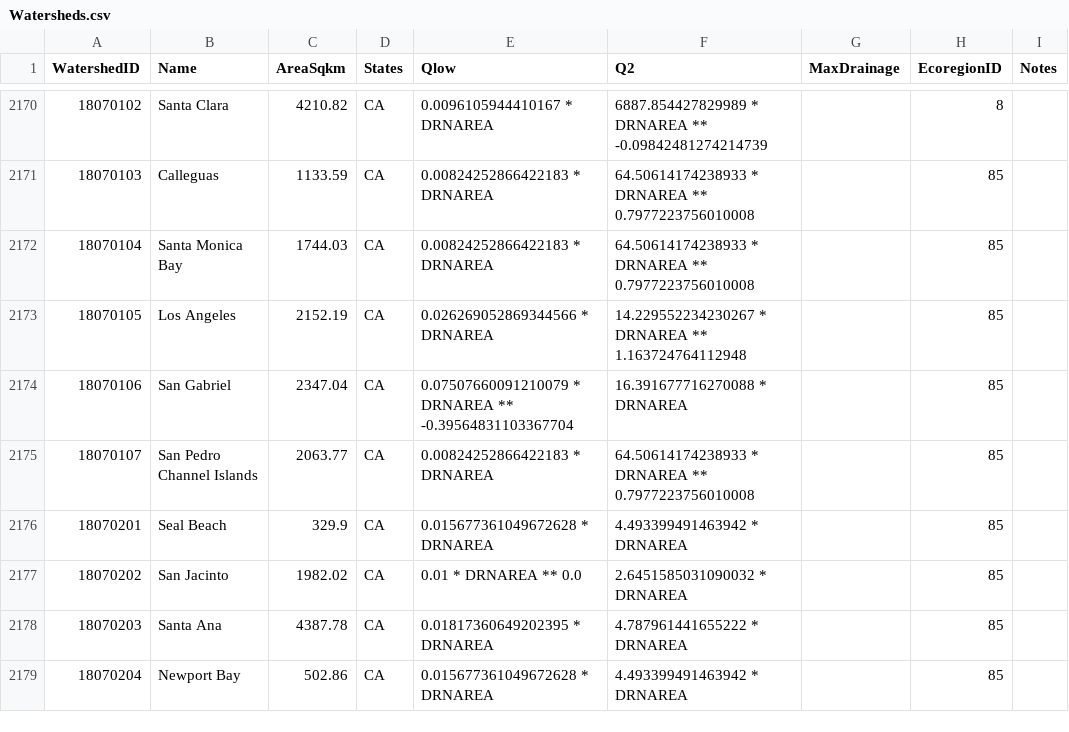
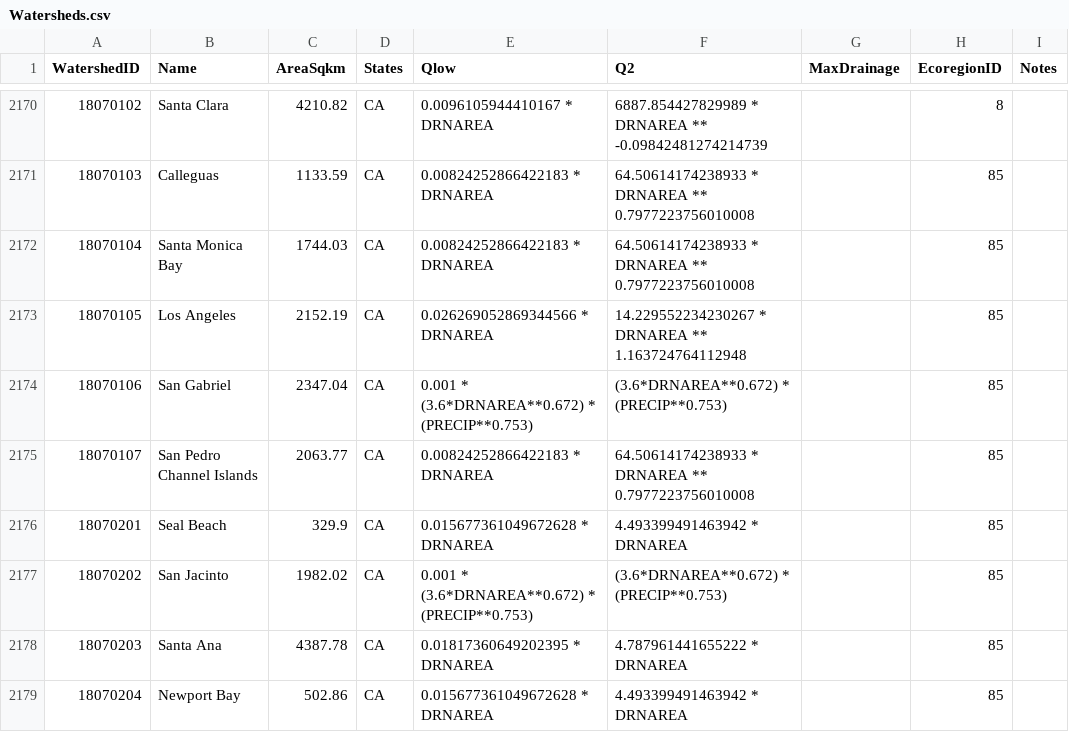
Before and after one commit to Riverscapes/riverscapes-tools, a CSV file: packages/hydro/database/data/Watersheds.csv, drawn as a sheet; only a part is shown, gaps mark what is left out; the diff covers the shown part only; the diff names each change by its address in the sheet, - before the commit and + after, or states it on an @@ line.

Commit message:
ca hydro updates

```diff
--- a/packages/hydro/database/data/Watersheds.csv
+++ b/packages/hydro/database/data/Watersheds.csv
-E2174 (Qlow): 0.07507660091210079 * DRNAREA ** -0.39564831103367704
+E2174 (Qlow): 0.001 * (3.6*DRNAREA**0.672) * (PRECIP**0.753)
-F2174 (Q2): 16.391677716270088 * DRNAREA
+F2174 (Q2): (3.6*DRNAREA**0.672) * (PRECIP**0.753)
-E2177 (Qlow): 0.01 * DRNAREA ** 0.0
+E2177 (Qlow): 0.001 * (3.6*DRNAREA**0.672) * (PRECIP**0.753)
-F2177 (Q2): 2.6451585031090032 * DRNAREA
+F2177 (Q2): (3.6*DRNAREA**0.672) * (PRECIP**0.753)
```
Also changed, not shown: 16 edited cells elsewhere in this file, packages/hydro/database/data/intersect/WatershedHydroParams.csv.
